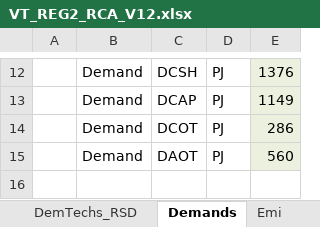
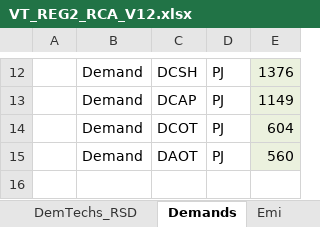
Before and after one commit to ravindersinghchauhan/testingmodels, an Excel workbook: VT_REG2_RCA_V12.xlsx, sheet Demands, drawn as a sheet; only a part is shown, gaps mark what is left out; values as stored, in another font and other column widths than the file's, no borders; charts and pictures not drawn; the diff names each change by its address in the sheet, - before the commit and + after, or states it on an @@ line.

```diff
--- a/VT_REG2_RCA_V12.xlsx (sheet Demands)
+++ b/VT_REG2_RCA_V12.xlsx (sheet Demands)
-E14: 286
+E14: 604
```
Also changed, not shown: sheet DemTechs_COM, sheet EB2, charts or pictures, 2 other files.
